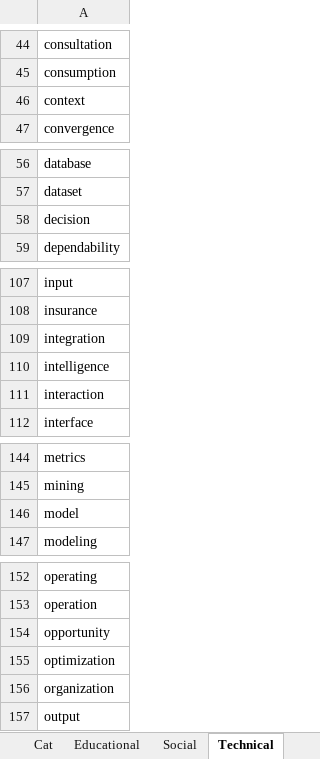
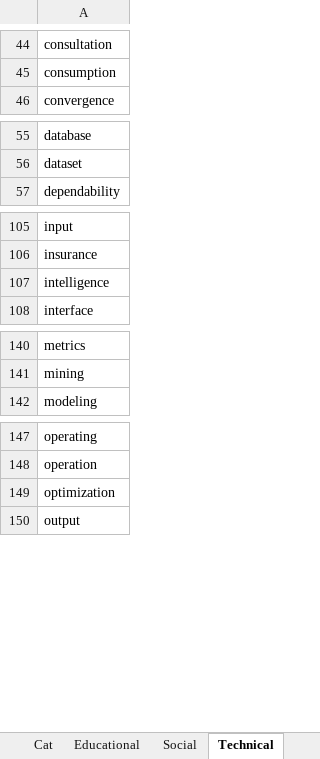
Before and after one commit to DanielGiedraitis/4th-Year-Project, an Excel workbook: Lemmas.xlsx, sheet Technical, drawn as a sheet; only a part is shown, gaps mark what is left out; values as stored, in another font and other column widths than the file's, no borders; conditional formats not drawn; the diff covers the shown part only; the diff names each change by its address in the sheet, - before the commit and + after, or states it on an @@ line.

```diff
--- a/Lemmas.xlsx (sheet Technical)
+++ b/Lemmas.xlsx (sheet Technical)
-row 46: context
-row 58: decision
-row 109: integration
-row 111: interaction
-row 146: model
-row 154: opportunity
-row 156: organization
```
Also changed, not shown: 1 removed row elsewhere in this sheet, 1 other file.
